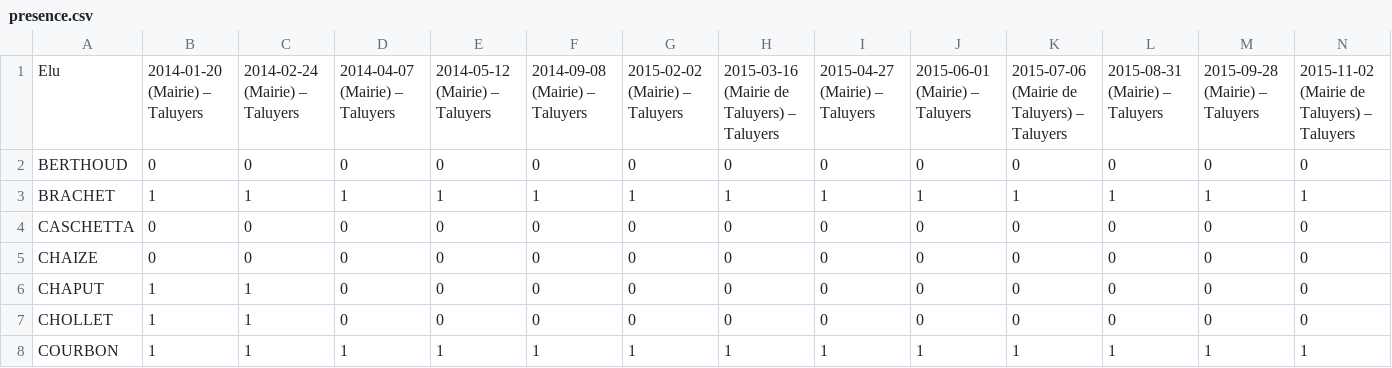
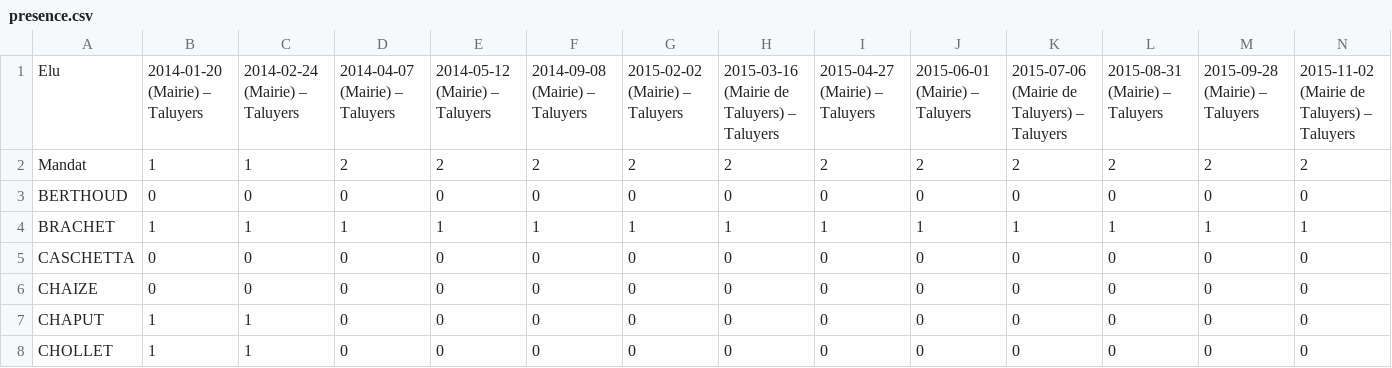
Before and after one commit to nilleb/politics-in-taluyers, a CSV file: presence.csv, drawn as a sheet; only a part is shown; the shorter side is filled out with more unchanged rows; rows hold the shown columns only; the diff names each change by its address in the sheet, - before the commit and + after, or states it on an @@ line.

Commit message:
feat: consider mandates

```diff
--- a/presence.csv
+++ b/presence.csv
+row 2: Mandat | 1 | 1 | 2 | 2 | 2 | 2 | 2 | 2 | 2 | 2 | 2 | 2 | 2
```
Also changed, not shown: 2 other files.
